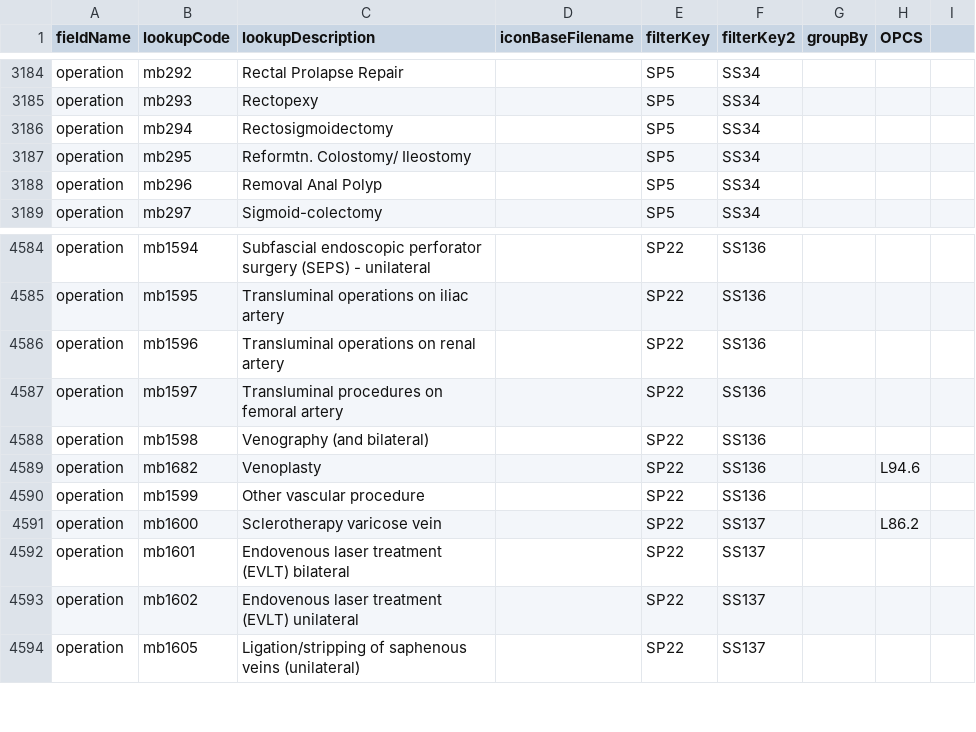
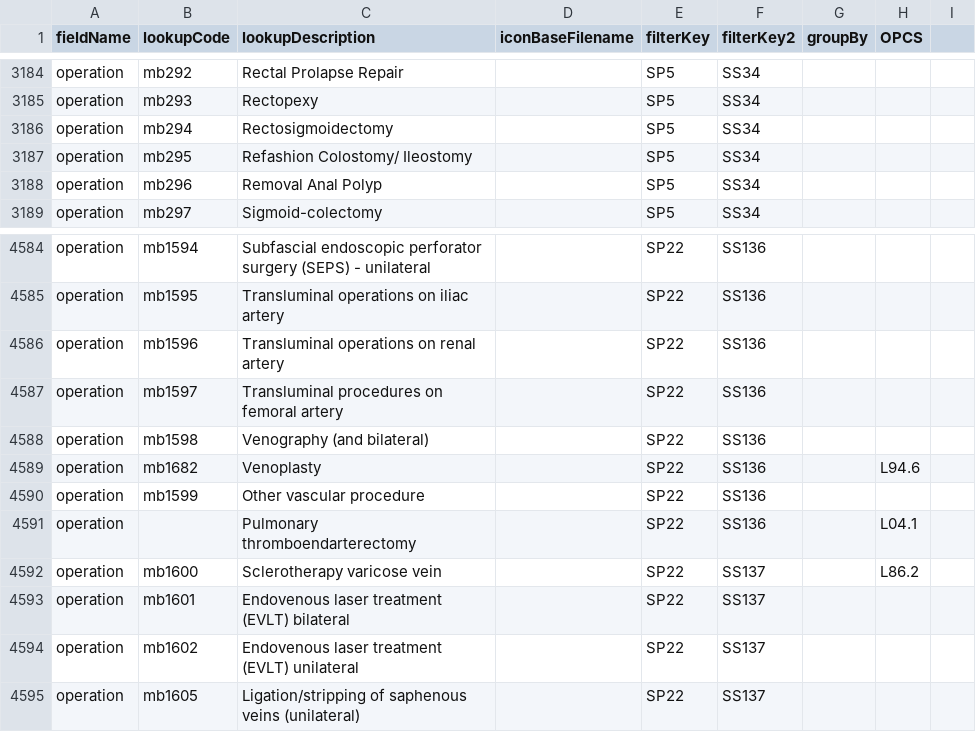
Before and after one commit to homepark/lkups, a CSV file: mbylkup.csv, drawn as a sheet; only a part is shown, gaps mark what is left out.

Commit message:
Update mbylkup.csv

```diff
--- a/mbylkup.csv
+++ b/mbylkup.csv
@@ -3186,3 +3186,3 @@ operation,mb293,Rectopexy,,SP5,SS34,,,
 operation,mb294,Rectosigmoidectomy,,SP5,SS34,,,
-operation,mb295,Reformtn. Colostomy/ Ileostomy,,SP5,SS34,,,
+operation,mb295,Refashion Colostomy/ Ileostomy,,SP5,SS34,,,
 operation,mb296,Removal Anal Polyp,,SP5,SS34,,,
@@ -4590,2 +4590,3 @@ operation,mb1682,Venoplasty,,SP22,SS136,,L94.6,
 operation,mb1599,Other vascular procedure,,SP22,SS136,,,
+operation,,Pulmonary thromboendarterectomy,,SP22,SS136,,L04.1,
 operation,mb1600,Sclerotherapy varicose vein,,SP22,SS137,,L86.2,
```
